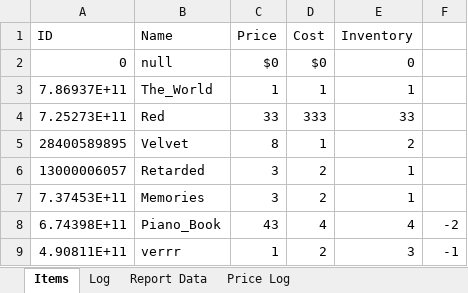
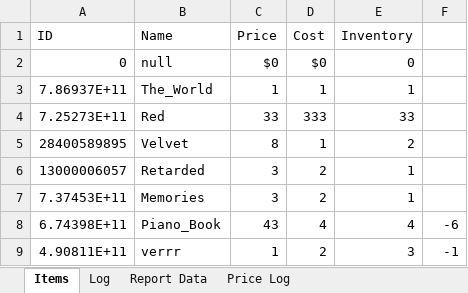
Before and after one commit to Ayidana-Aboraah/Pinkstone-VC, an Excel workbook: TestAppData.xlsx, sheet Items, drawn as a sheet; values as stored, in another font and other column widths than the file's, no borders; the diff names each change by its address in the sheet, - before the commit and + after, or states it on an @@ line.

```diff
--- a/TestAppData.xlsx (sheet Items)
+++ b/TestAppData.xlsx (sheet Items)
-F8: -2
+F8: -6
```
Also changed, not shown: sheet Report Data, 7 other files.
